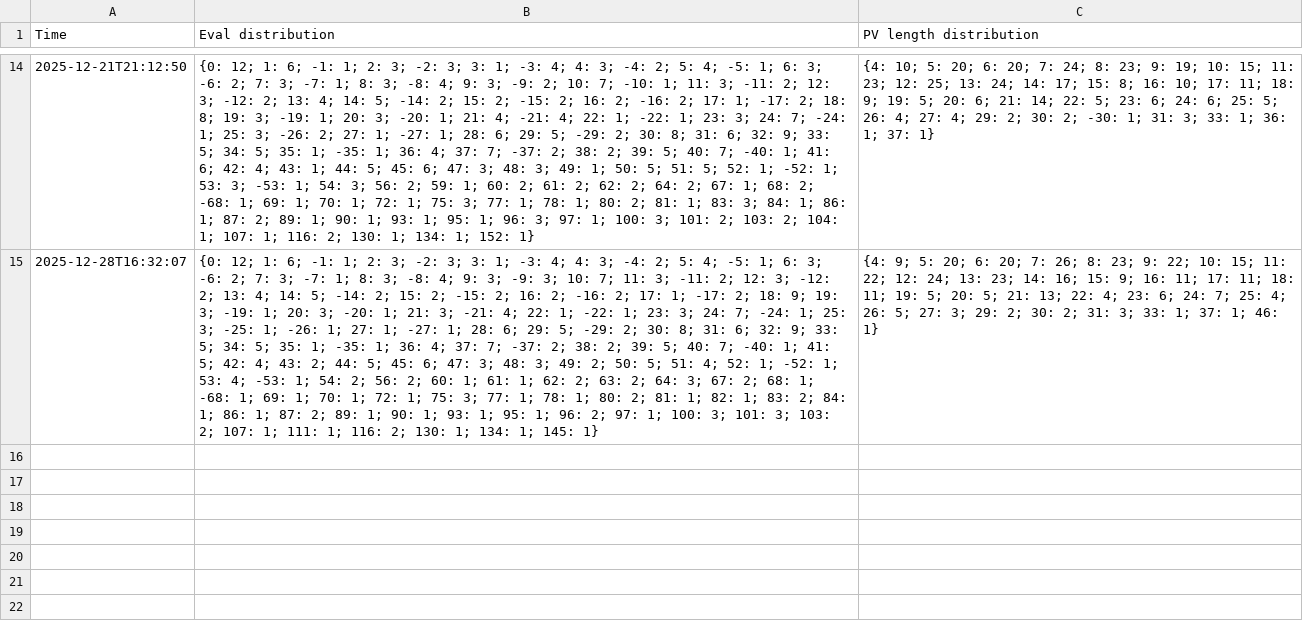
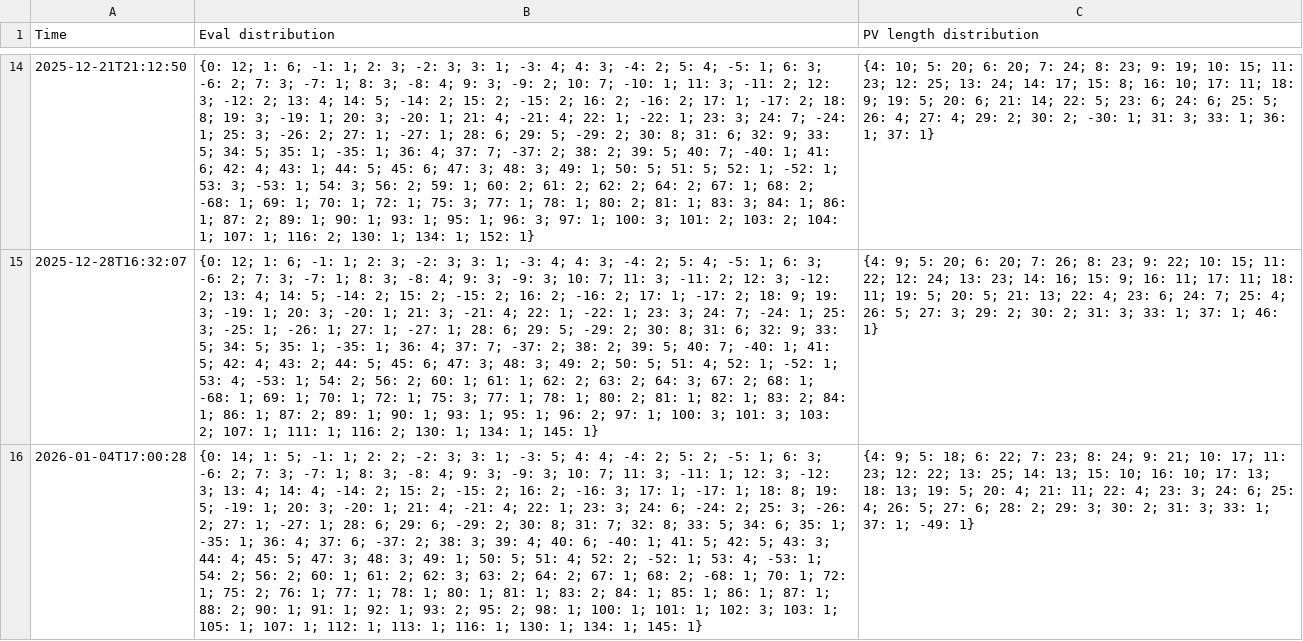
Before and after one commit to robertnurnberg/dfrctrack, a CSV file: chess324track.csv, drawn as a sheet; only a part is shown, gaps mark what is left out; the diff names each change by its address in the sheet, - before the commit and + after, or states it on an @@ line.

```diff
--- a/chess324track.csv
+++ b/chess324track.csv
+row 16: 2026-01-04T17:00:28 | {0: 14; 1: 5; -1: 1; 2: 2; -2: 3; 3: 1; -3: 5; 4: 4; -4: 2; 5: 2; -5: 1; 6: 3; -6: 2; 7: 3; -7: 1; 8: 3; -8: 4; 9: 3; -9: 3; 10: 7; 11: 3; -11: 1; 12: 3; -12: 3; 13: 4; 14: 4; -14: 2; 15: 2; -15: 2; 16: 2; -16: 3; 17: 1; -17: 1; 18: 8; 19: 5; -19: 1; 20: 3; -20: 1; 21: 4; -21: 4; 22: 1; 23: 3; 24: 6; -24: 2; 25: 3; -26: 2; 27: 1; -27: 1; 28: 6; 29: 6; -29: 2; 30: 8; 31: 7; 32: 8; 33: 5; 34: 6; 35: 1; -35: 1; 36: 4; 37: 6; -37: 2; 38: 3; 39: 4; 40: 6; -40: 1; 41: 5; 42: 5; 43: 3; 44: 4; 45: 5; 47: 3; 48: 3; 49: 1; 50: 5; 51: 4; 52: 2; -52: 1; 53: 4; -53: 1; 54: 2; 56: 2; 60: 1; 61: 2; 62: 3; 63: 2; 64: 2; 67: 1; 68: 2; -68: 1; 70: 1; 72: 1; 75: 2; 76: 1; 77: 1; 78: 1; 80: 1; 81: 1; 83: 2; 84: 1; 85: 1; 86: 1; 87: 1; 88: 2; 90: 1; 91: 1; 92: 1; 93: 2; 95: 2; 98: 1; 100: 1; 101: 1; 102: 3; 103: 1; 105: 1; 107: 1; 112: 1; 113: 1; 116: 1; 130: 1; 134: 1; 145: 1} | {4: 9; 5: 18; 6: 22; 7: 23; 8: 24; 9: 21; 10: 17; 11: 23; 12: 22; 13: 25; 14: 13; 15: 10; 16: 10; 17: 13; 18: 13; 19: 5; 20: 4; 21: 11; 22: 4; 23: 3; 24: 6; 25: 4; 26: 5; 27: 6; 28: 2; 29: 3; 30: 2; 31: 3; 33: 1; 37: 1; -49: 1}
```
Also changed, not shown: dfrctrack.csv, frctrack.csv, 5 other files.
